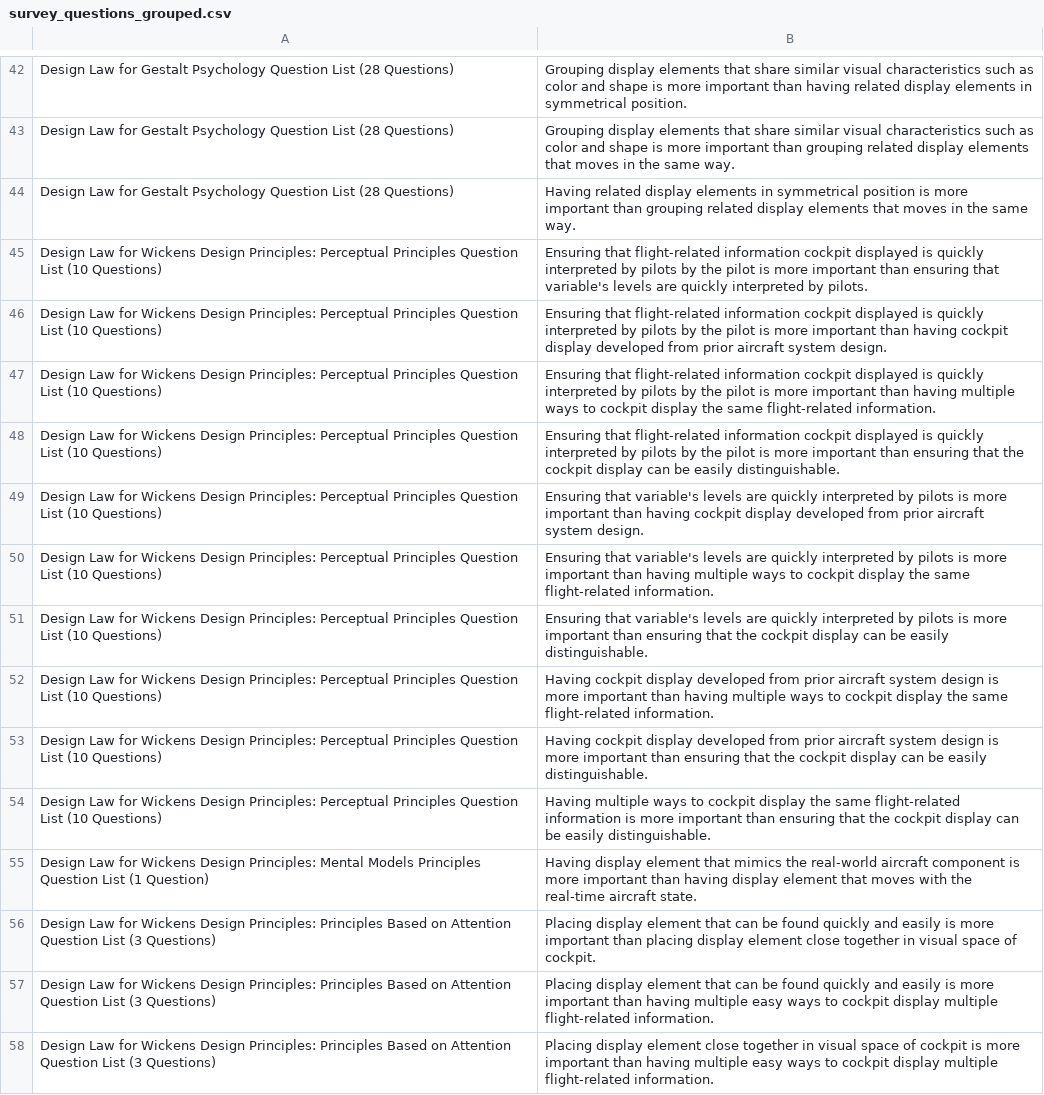
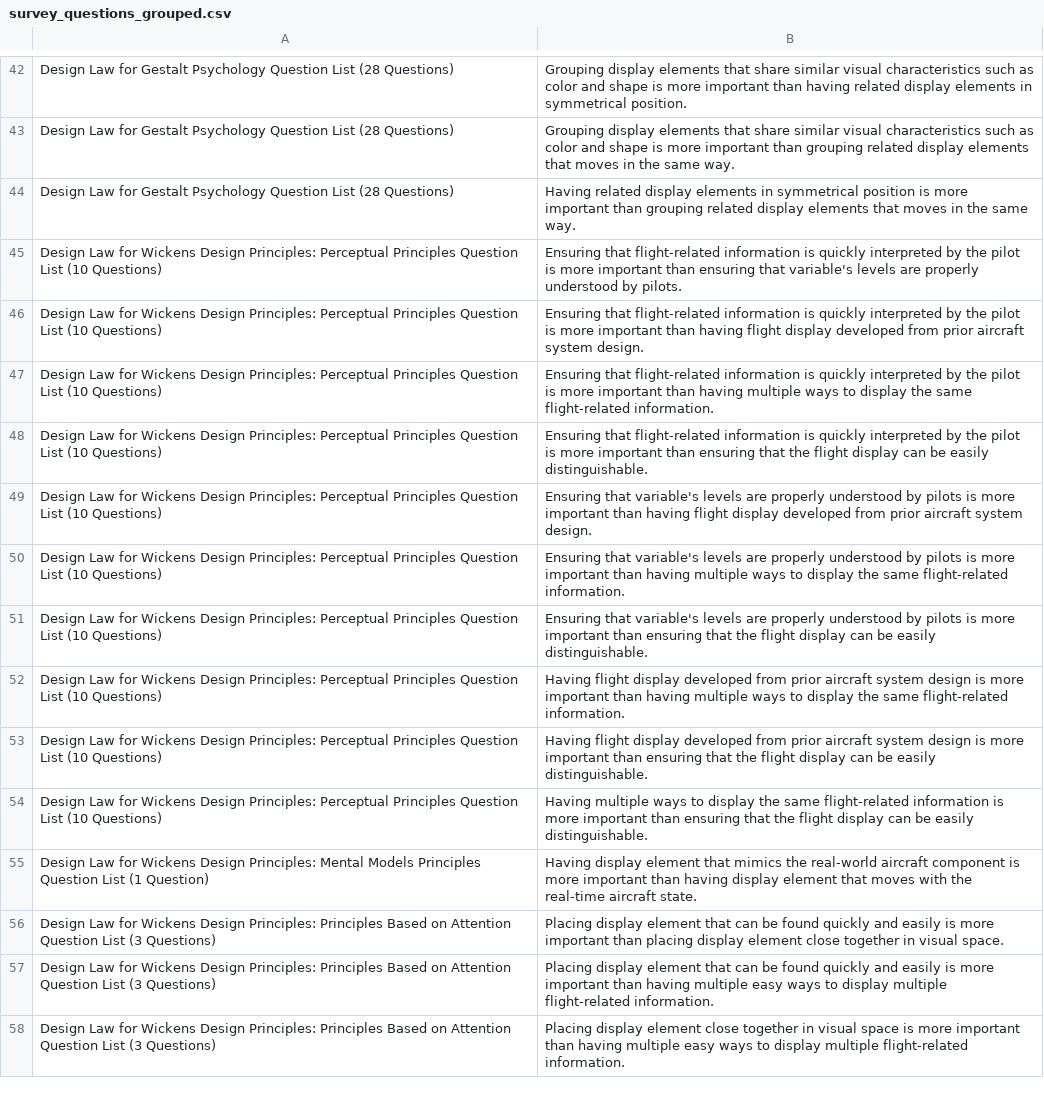
Before and after one commit to dhifanakbar16/importance, a CSV file: survey_questions_grouped.csv, drawn as a sheet; only a part is shown, gaps mark what is left out; the diff covers the shown part only; the diff names each change by its address in the sheet, - before the commit and + after, or states it on an @@ line.

Commit message:
Add files via upload

```diff
--- a/survey_questions_grouped.csv
+++ b/survey_questions_grouped.csv
-B45: …flight-related information cockpit displayed is quickly interpreted by pilots by the pilot is more important than ensuring that variable's levels are quickly interpreted by pilots.
+B45: …flight-related information is quickly interpreted by the pilot is more important than ensuring that variable's levels are properly understood by pilots.
-B46: …flight-related information cockpit displayed is quickly interpreted by pilots by the pilot is more important than having cockpit display developed…
+B46: …flight-related information is quickly interpreted by the pilot is more important than having flight display developed…
-B47: …flight-related information cockpit displayed is quickly interpreted by pilots by the pilot is more important than having multiple ways to cockpit display the…
+B47: …flight-related information is quickly interpreted by the pilot is more important than having multiple ways to display the…
-B48: …flight-related information cockpit displayed is quickly interpreted by pilots by the pilot is more important than ensuring that the cockpit display can…
+B48: …flight-related information is quickly interpreted by the pilot is more important than ensuring that the flight display can…
-B49: …levels are quickly interpreted by pilots is more important than having cockpit display developed…
+B49: …levels are properly understood by pilots is more important than having flight display developed…
-B50: …levels are quickly interpreted by pilots is more important than having multiple ways to cockpit display the…
+B50: …levels are properly understood by pilots is more important than having multiple ways to display the…
-B51: …levels are quickly interpreted by pilots is more important than ensuring that the cockpit display can…
+B51: …levels are properly understood by pilots is more important than ensuring that the flight display can…
-B52: Having cockpit display developed from prior aircraft system design is more important than having multiple ways to cockpit display the…
+B52: Having flight display developed from prior aircraft system design is more important than having multiple ways to display the…
-B53: Having cockpit display developed from prior aircraft system design is more important than ensuring that the cockpit display can…
+B53: Having flight display developed from prior aircraft system design is more important than ensuring that the flight display can…
-B54: …ways to cockpit display the same flight-related information is more important than ensuring that the cockpit display can…
+B54: …ways to display the same flight-related information is more important than ensuring that the flight display can…
-B56: …in visual space of cockpit.
+B56: …in visual space.
-B57: …ways to cockpit display multiple…
+B57: …ways to display multiple…
-B58: …visual space of cockpit is more important than having multiple easy ways to cockpit display multiple…
+B58: …visual space is more important than having multiple easy ways to display multiple…
```
Also changed, not shown: 31 edited cells elsewhere in this file.
